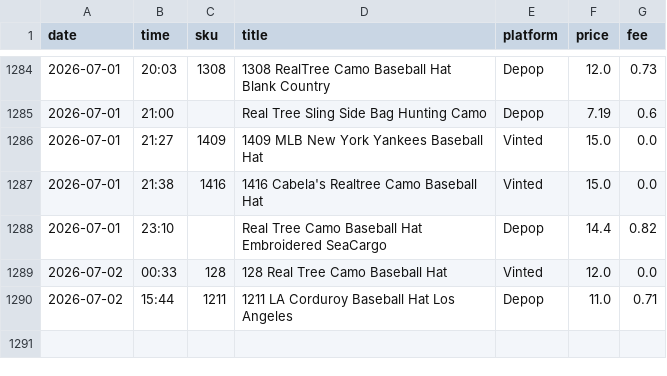
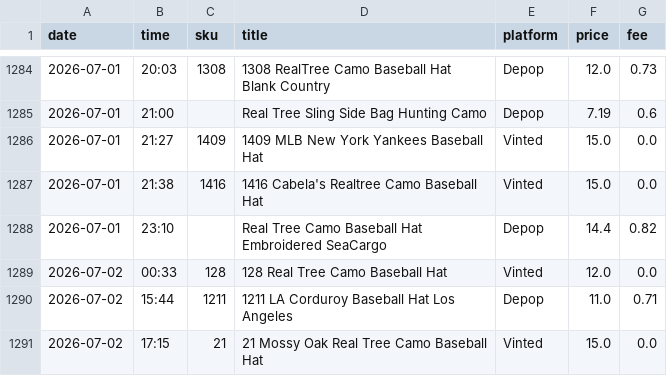
Before and after one commit to notanotherwholesale-sudo/fm-sales-tracker, a CSV file: fm_sales.csv, drawn as a sheet; only a part is shown, gaps mark what is left out; the diff names each change by its address in the sheet, - before the commit and + after, or states it on an @@ line.

```diff
--- a/fm_sales.csv
+++ b/fm_sales.csv
+row 1291: 2026-07-02 | 17:15 | 21 | 21 Mossy Oak Real Tree Camo Baseball Hat | Vinted | 15.0 | 0.0
```
Also changed, not shown: delist_queue.csv, 1 other file.
